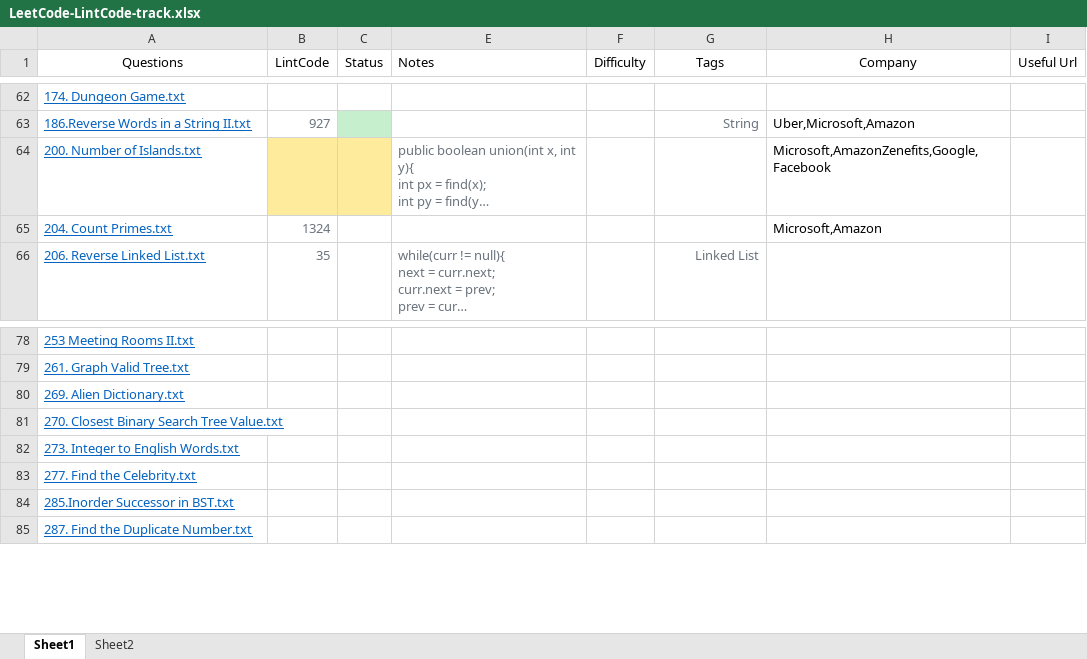
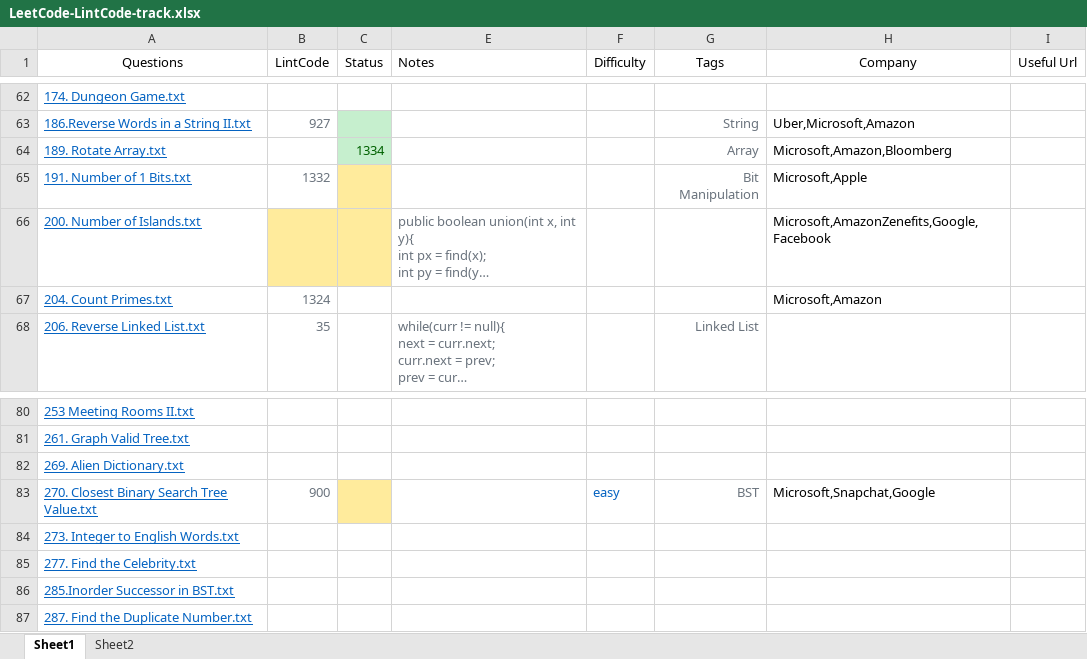
Before and after one commit to pxu/leetcode-pxu, an Excel workbook: LeetCode-LintCode-track.xlsx, sheet Sheet1, drawn as a sheet; only a part is shown, gaps mark what is left out; long unchanged cells end in …; values as stored, in another font and other column widths than the file's, no borders; addresses are those after the commit; the diff names each change by its address in the sheet, - before the commit and + after, or states it on an @@ line.

Commit message:
update status

```diff
--- a/LeetCode-LintCode-track.xlsx (sheet Sheet1)
+++ b/LeetCode-LintCode-track.xlsx (sheet Sheet1)
+row 64: 189. Rotate Array.txt |  | 1334 |  |  | Array | Microsoft,Amazon,Bloomberg
+row 65: 191. Number of 1 Bits.txt | 1332 |  |  |  | Bit Manipulation | Microsoft,Apple
-B83 (LintCode): (empty)
+B83 (LintCode): 900
-C83 fill: none
+C83 fill: #FFEB9C
-F83 (Difficulty): (empty)
+F83 (Difficulty): easy
-G83 (Tags): (empty)
+G83 (Tags): BST
-H83 (Company): (empty)
+H83 (Company): Microsoft,Snapchat,Google
```
